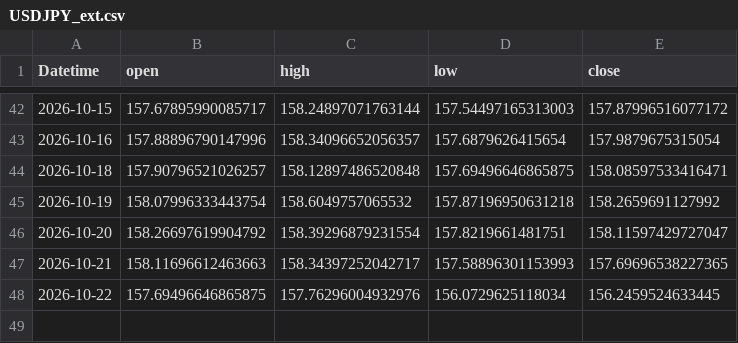
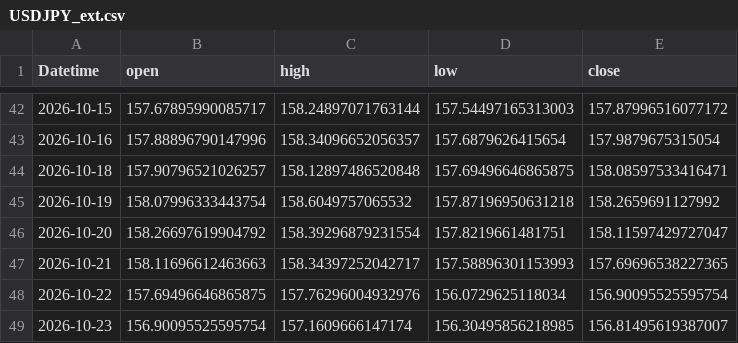
Before and after one commit to 971jawad/quant-lab, a CSV file: data/live/USDJPY_ext.csv, drawn as a sheet; only a part is shown, gaps mark what is left out.

```diff
--- a/data/live/USDJPY_ext.csv
+++ b/data/live/USDJPY_ext.csv
@@ -47,2 +47,3 @@ Datetime,open,high,low,close
 2026-10-21,158.11696612463663,158.34397252042717,157.58896301153993,157.69696538227365
-2026-10-22,157.69496646865875,157.76296004932976,156.0729625118034,156.2459524633445
+2026-10-22,157.69496646865875,157.76296004932976,156.0729625118034,156.90095525595754
+2026-10-23,156.90095525595754,157.1609666147174,156.30495856218985,156.81495619387007
```
Also changed, not shown: data/live/ES_ext.csv, data/live/EURUSD_ext.csv, 19 other files.
